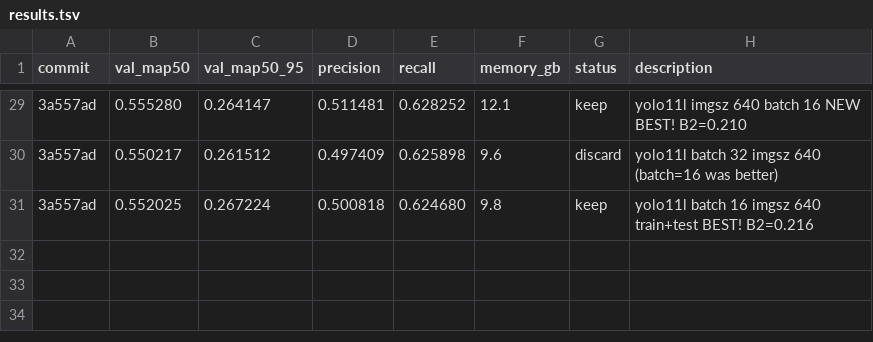
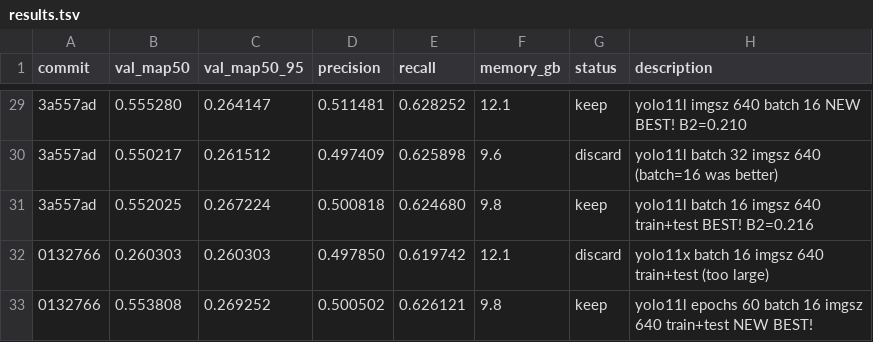
Before and after one commit to muhammad-zainal-muttaqin/autoresearch, a TSV file: results.tsv, drawn as a sheet; only a part is shown, gaps mark what is left out; the diff names each change by its address in the sheet, - before the commit and + after, or states it on an @@ line.

```diff
--- a/results.tsv
+++ b/results.tsv
+row 32: 0132766 | 0.260303 | 0.260303 | 0.497850 | 0.619742 | 12.1 | discard | yolo11x batch 16 imgsz 640 train+test (too large)
+row 33: 0132766 | 0.553808 | 0.269252 | 0.500502 | 0.626121 | 9.8 | keep | yolo11l epochs 60 batch 16 imgsz 640 train+test NEW BEST!
```
Also changed, not shown: 1 other file.
